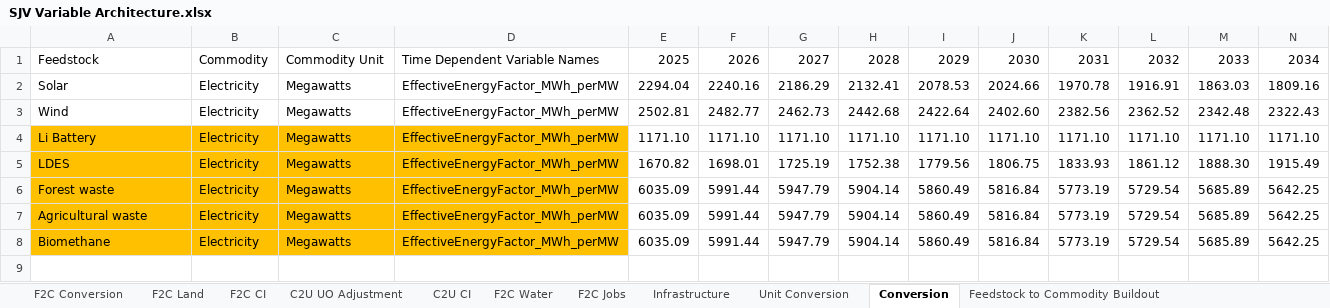
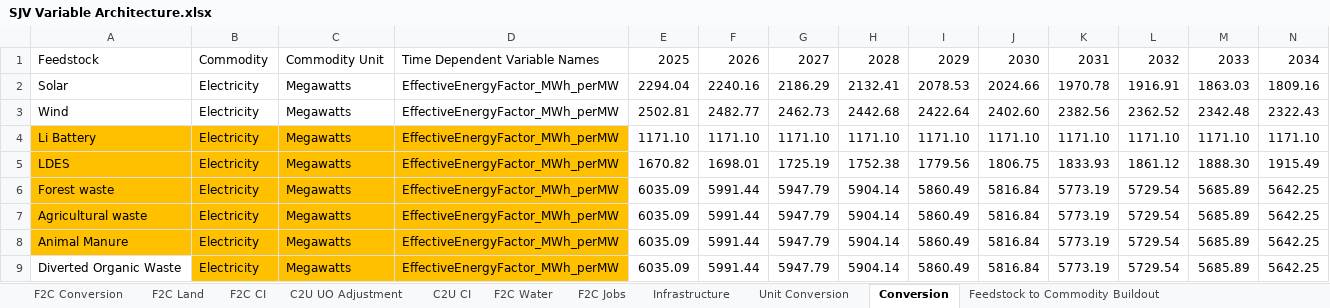
Before and after one commit to jarojasag/SJV, an Excel workbook: SJV Variable Architecture.xlsx, sheet Conversion, drawn as a sheet; only a part is shown; values as stored, in another font and other column widths than the file's, no borders; rows hold the shown columns only; the diff names each change by its address in the sheet, - before the commit and + after, or states it on an @@ line.

Commit message:
Update SJV Variable Architecture.xlsx
Updated conversion tab to remove biomethane

```diff
--- a/SJV Variable Architecture.xlsx (sheet Conversion)
+++ b/SJV Variable Architecture.xlsx (sheet Conversion)
-A8: Biomethane
+A8: Animal Manure
+row 9: Diverted Organic Waste | Electricity | Megawatts | EffectiveEnergyFactor_MWh_perMW | 6035.09 | 5991.44 | 5947.79 | 5904.14 | 5860.49 | 5816.84 | 5773.19 | 5729.54 | 5685.89 | 5642.25
```
Also changed, not shown: sheet Feedstock to Commodity Buildout, sheet Commodity to Use Buildout, formulas that keep their value.
